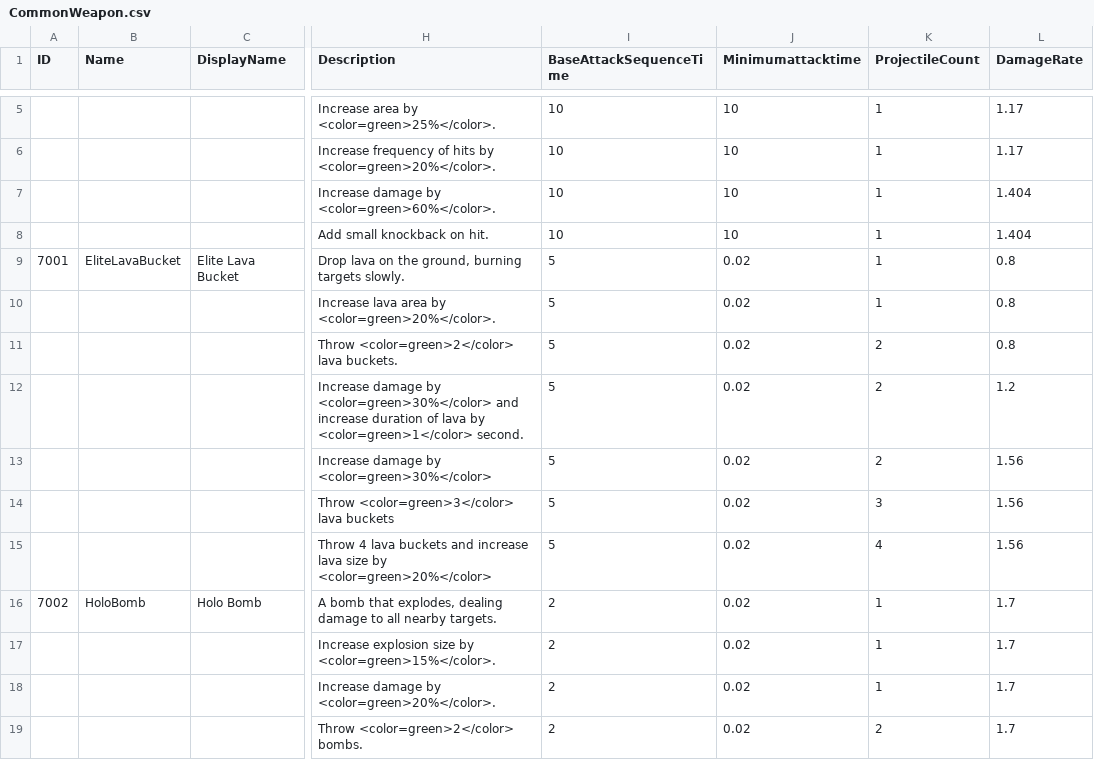
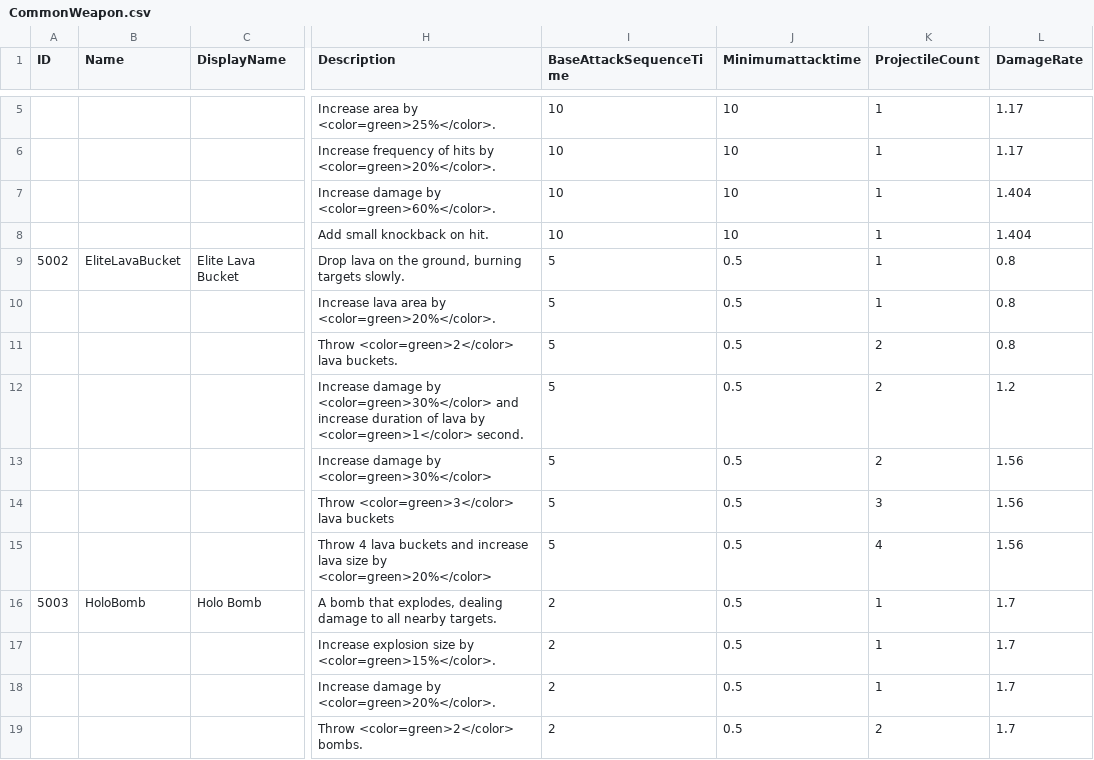
Before and after one commit to KIA-PROGRAMMING-38/HoloCure, a CSV file: HoloCure/Assets/Resources/4_DataTable/CommonWeapon.csv, drawn as a sheet; only a part is shown, gaps mark what is left out; the diff covers the shown part only; the diff names each change by its address in the sheet, - before the commit and + after, or states it on an @@ line.

```diff
--- a/HoloCure/Assets/Resources/4_DataTable/CommonWeapon.csv
+++ b/HoloCure/Assets/Resources/4_DataTable/CommonWeapon.csv
-A9 (ID): 7001
+A9 (ID): 5002
-J9:J19 (Minimumattacktime): 0.02
+J9:J19 (Minimumattacktime): 0.5
-A16 (ID): 7002
+A16 (ID): 5003
```
Also changed, not shown: 29 edited cells elsewhere in this file, HoloCure/Assets/Resources/4_DataTable/StartingWeapon.csv, HoloCure/Assets/Resources/4_DataTable/VTuber.csv, 40 other files.
